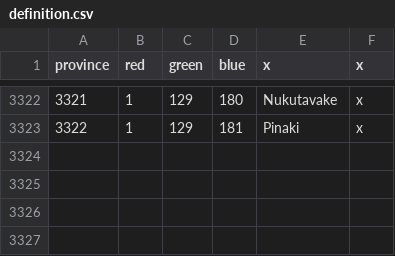
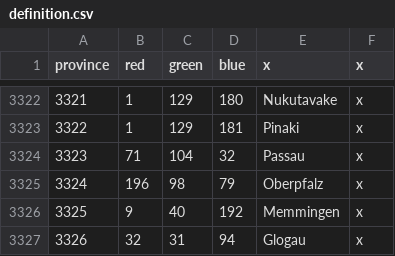
Before and after one commit to cetvrtak/fr_basis, a CSV file: map/definition.csv, drawn as a sheet; only a part is shown, gaps mark what is left out.

Commit message:
Passau mod

```diff
--- a/map/definition.csv
+++ b/map/definition.csv
@@ -3323 +3323,5 @@ province;red;green;blue;x;x
 3322;1;129;181;Pinaki;x
+3323;71;104;32;Passau;x
+3324;196;98;79;Oberpfalz;x
+3325;9;40;192;Memmingen;x
+3326;32;31;94;Glogau;x
```
Also changed, not shown: 17 other files.
